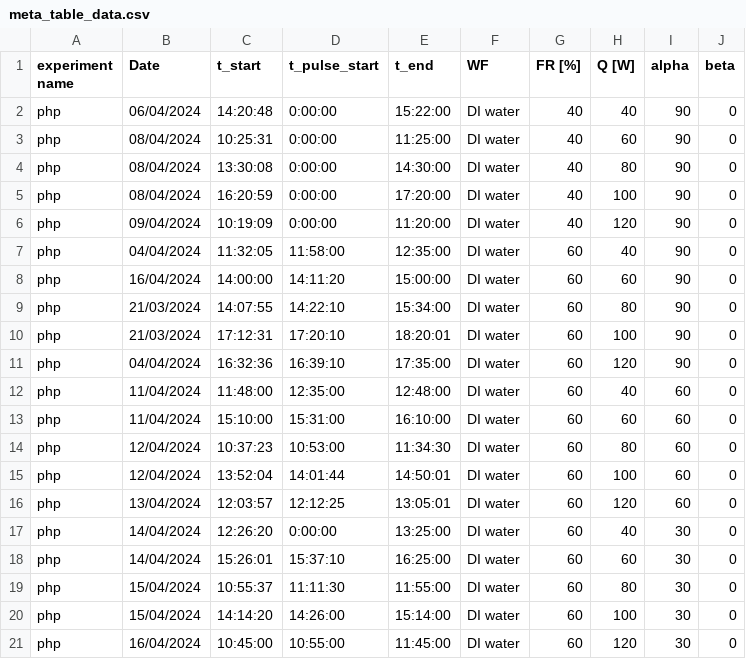
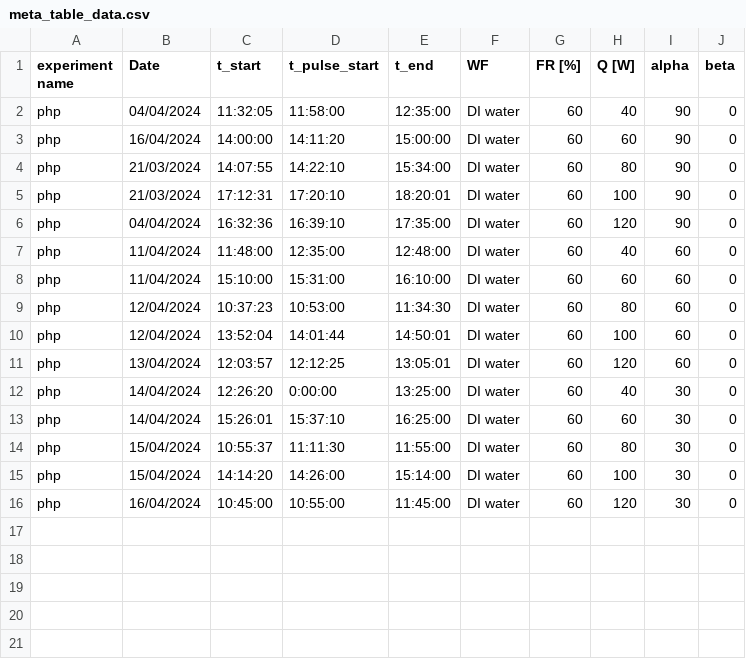
Before and after one commit to nirmalparmarphd/Advanced_PulseHeatPipe, a CSV file: data/meta_table_data.csv, drawn as a sheet; the diff names each change by its address in the sheet, - before the commit and + after, or states it on an @@ line.

```diff
--- a/data/meta_table_data.csv
+++ b/data/meta_table_data.csv
-row 2: php | 06/04/2024 | 14:20:48 | 0:00:00 | 15:22:00 | DI water | 40 | 40 | 90 | 0
-row 3: php | 08/04/2024 | 10:25:31 | 0:00:00 | 11:25:00 | DI water | 40 | 60 | 90 | 0
-row 4: php | 08/04/2024 | 13:30:08 | 0:00:00 | 14:30:00 | DI water | 40 | 80 | 90 | 0
-row 5: php | 08/04/2024 | 16:20:59 | 0:00:00 | 17:20:00 | DI water | 40 | 100 | 90 | 0
-row 6: php | 09/04/2024 | 10:19:09 | 0:00:00 | 11:20:00 | DI water | 40 | 120 | 90 | 0
```
Also changed, not shown: data/meta_table_data_1.csv, 33 other files.
